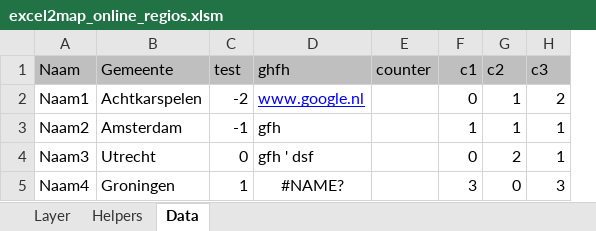
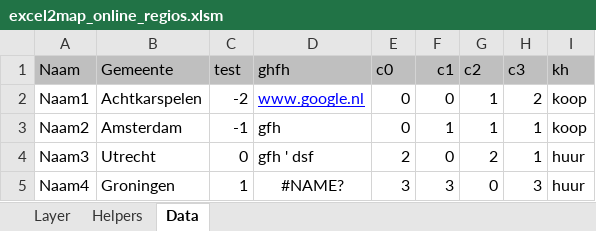
Before and after one commit to TNOCS/excel2map, an Excel workbook: Excel-templates/excel2map_online_regios.xlsm, sheet Data, drawn as a sheet; values as stored, in another font and other column widths than the file's, no borders; conditional formats not drawn; removed rows and columns are numbered as before the commit, all else as after; the diff names each change by its address in the sheet, - before the commit and + after, or states it on an @@ line.

```diff
--- a/Excel-templates/excel2map_online_regios.xlsm (sheet Data)
+++ b/Excel-templates/excel2map_online_regios.xlsm (sheet Data)
-column E (counter), empty
+column E (c0), rows 2-5: 0 | 0 | 2 | 3
+column I (kh), rows 2-5: koop | koop | huur | huur
```
Also changed, not shown: sheet Layer, sheet Helpers, 1 other file.
